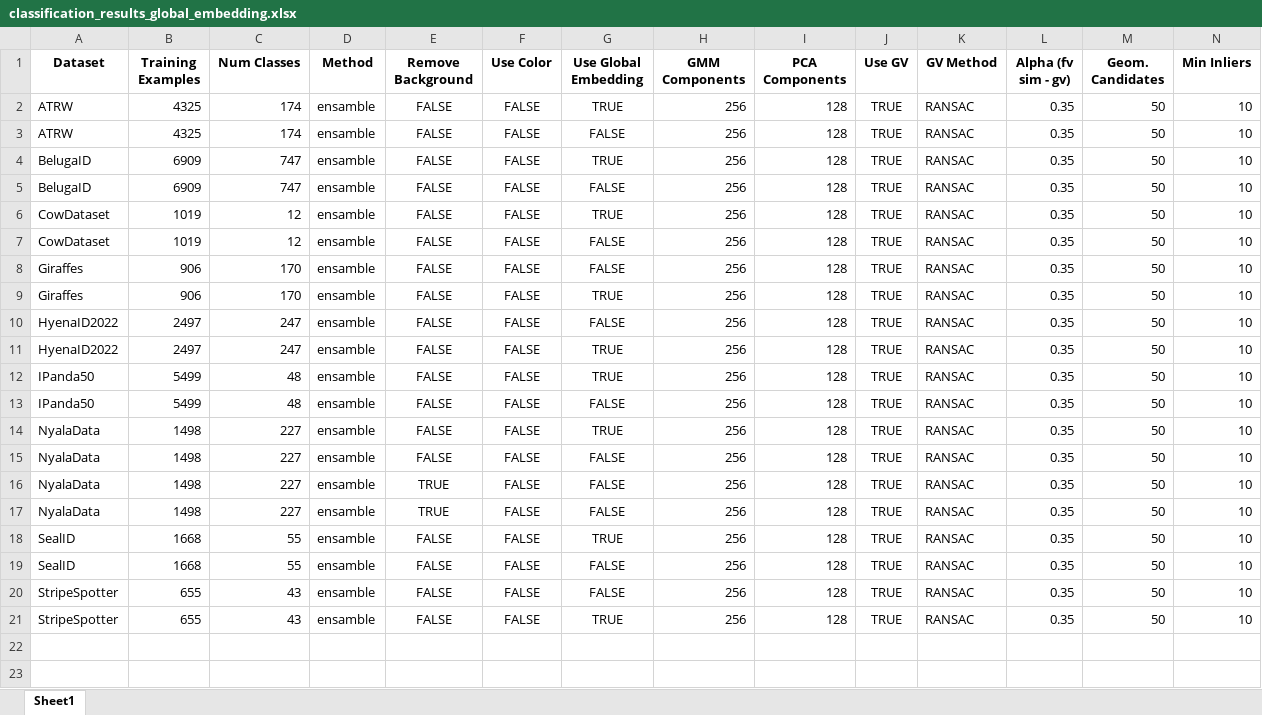
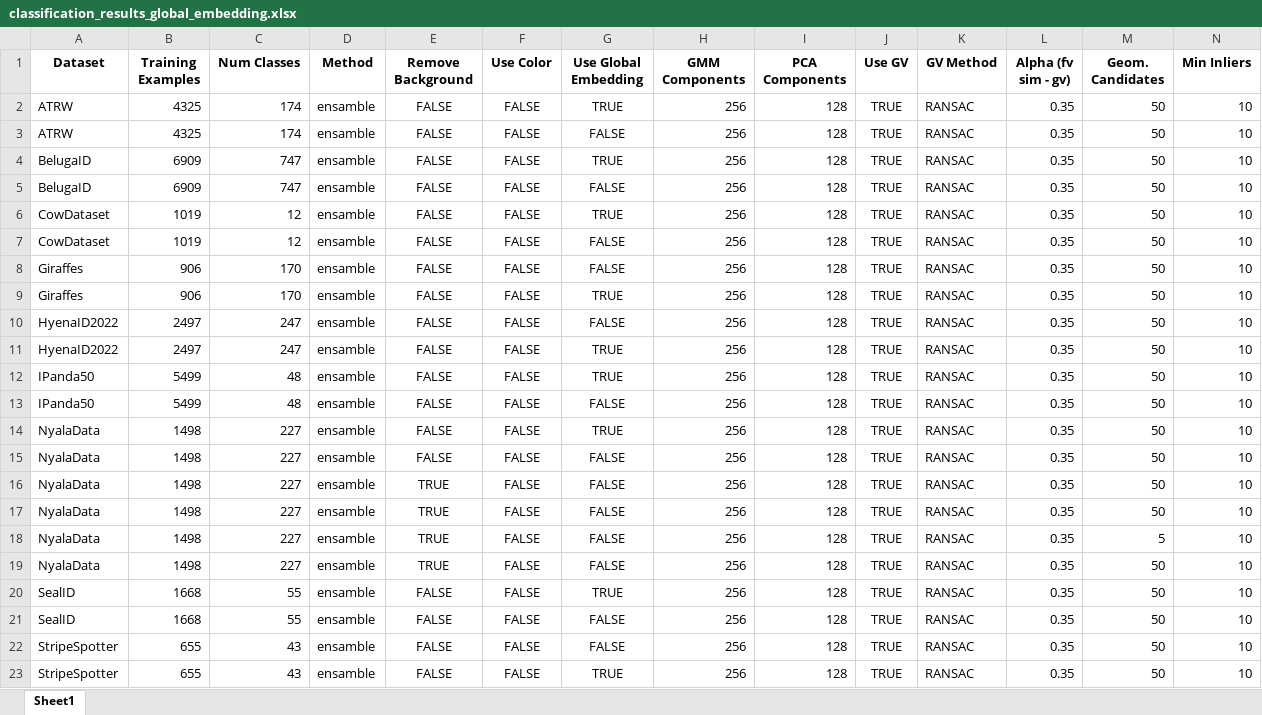
Before and after one commit to matejmaricIA/Animal-Re-Identification---MSc-Project, an Excel workbook: evaluations/classification/classification_results_global_embedding.xlsx, sheet Sheet1, drawn as a sheet; only a part is shown; values as stored, in another font and other column widths than the file's, no borders; rows hold the shown columns only; the diff names each change by its address in the sheet, - before the commit and + after, or states it on an @@ line.

```diff
--- a/evaluations/classification/classification_results_global_embedding.xlsx (sheet Sheet1)
+++ b/evaluations/classification/classification_results_global_embedding.xlsx (sheet Sheet1)
+row 18: NyalaData | 1498 | 227 | ensamble | TRUE | FALSE | FALSE | 256 | 128 | TRUE | RANSAC | 0.35 | 5 | 10
+row 19: NyalaData | 1498 | 227 | ensamble | TRUE | FALSE | FALSE | 256 | 128 | TRUE | RANSAC | 0.35 | 50 | 10
```
Also changed, not shown: 5 other files.
